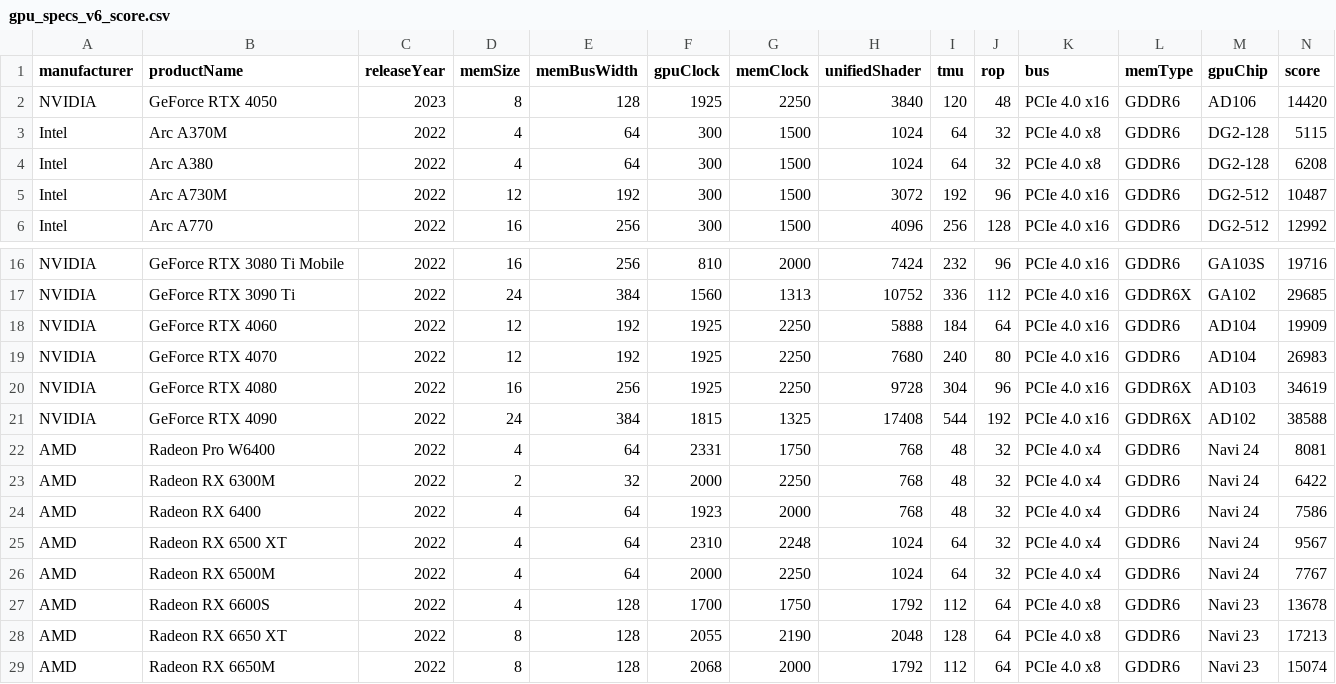
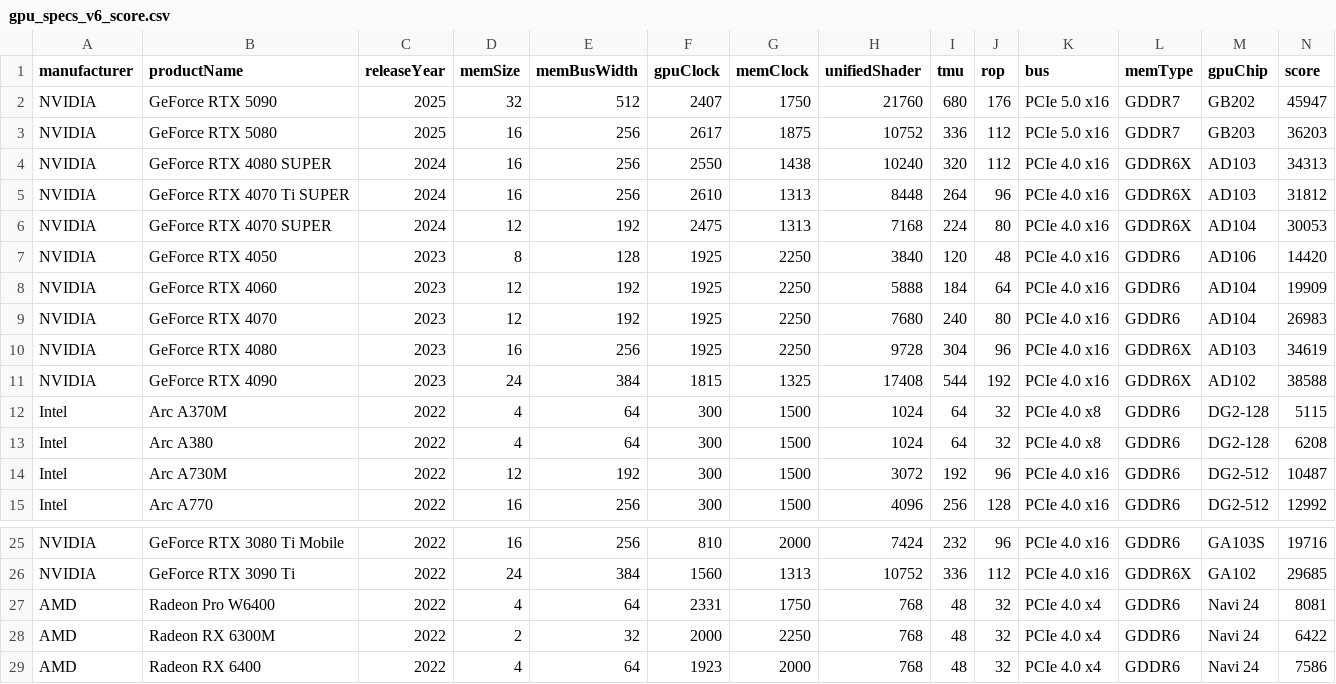
Before and after one commit to AbdulrahmanHR/GPU_score_prediction, a CSV file: gpu_specs_v6_score.csv, drawn as a sheet; only a part is shown, gaps mark what is left out; the shorter side is filled out with more unchanged rows; removed rows and columns are numbered as before the commit, all else as after; the diff names each change by its address in the sheet, - before the commit and + after, or states it on an @@ line.

```diff
--- a/gpu_specs_v6_score.csv
+++ b/gpu_specs_v6_score.csv
+row 2: NVIDIA | GeForce RTX 5090 | 2025 | 32 | 512 | 2407 | 1750 | 21760 | 680 | 176 | PCIe 5.0 x16 | GDDR7 | GB202 | 45947
+row 3: NVIDIA | GeForce RTX 5080 | 2025 | 16 | 256 | 2617 | 1875 | 10752 | 336 | 112 | PCIe 5.0 x16 | GDDR7 | GB203 | 36203
+row 4: NVIDIA | GeForce RTX 4080 SUPER | 2024 | 16 | 256 | 2550 | 1438 | 10240 | 320 | 112 | PCIe 4.0 x16 | GDDR6X | AD103 | 34313
+row 5: NVIDIA | GeForce RTX 4070 Ti SUPER | 2024 | 16 | 256 | 2610 | 1313 | 8448 | 264 | 96 | PCIe 4.0 x16 | GDDR6X | AD103 | 31812
+row 6: NVIDIA | GeForce RTX 4070 SUPER | 2024 | 12 | 192 | 2475 | 1313 | 7168 | 224 | 80 | PCIe 4.0 x16 | GDDR6X | AD104 | 30053
+row 8: NVIDIA | GeForce RTX 4060 | 2023 | 12 | 192 | 1925 | 2250 | 5888 | 184 | 64 | PCIe 4.0 x16 | GDDR6 | AD104 | 19909
+row 9: NVIDIA | GeForce RTX 4070 | 2023 | 12 | 192 | 1925 | 2250 | 7680 | 240 | 80 | PCIe 4.0 x16 | GDDR6 | AD104 | 26983
+row 10: NVIDIA | GeForce RTX 4080 | 2023 | 16 | 256 | 1925 | 2250 | 9728 | 304 | 96 | PCIe 4.0 x16 | GDDR6X | AD103 | 34619
+row 11: NVIDIA | GeForce RTX 4090 | 2023 | 24 | 384 | 1815 | 1325 | 17408 | 544 | 192 | PCIe 4.0 x16 | GDDR6X | AD102 | 38588
-row 18: NVIDIA | GeForce RTX 4060 | 2022 | 12 | 192 | 1925 | 2250 | 5888 | 184 | 64 | PCIe 4.0 x16 | GDDR6 | AD104 | 19909
-row 19: NVIDIA | GeForce RTX 4070 | 2022 | 12 | 192 | 1925 | 2250 | 7680 | 240 | 80 | PCIe 4.0 x16 | GDDR6 | AD104 | 26983
-row 20: NVIDIA | GeForce RTX 4080 | 2022 | 16 | 256 | 1925 | 2250 | 9728 | 304 | 96 | PCIe 4.0 x16 | GDDR6X | AD103 | 34619
-row 21: NVIDIA | GeForce RTX 4090 | 2022 | 24 | 384 | 1815 | 1325 | 17408 | 544 | 192 | PCIe 4.0 x16 | GDDR6X | AD102 | 38588
```
Also changed, not shown: 55 other files.
